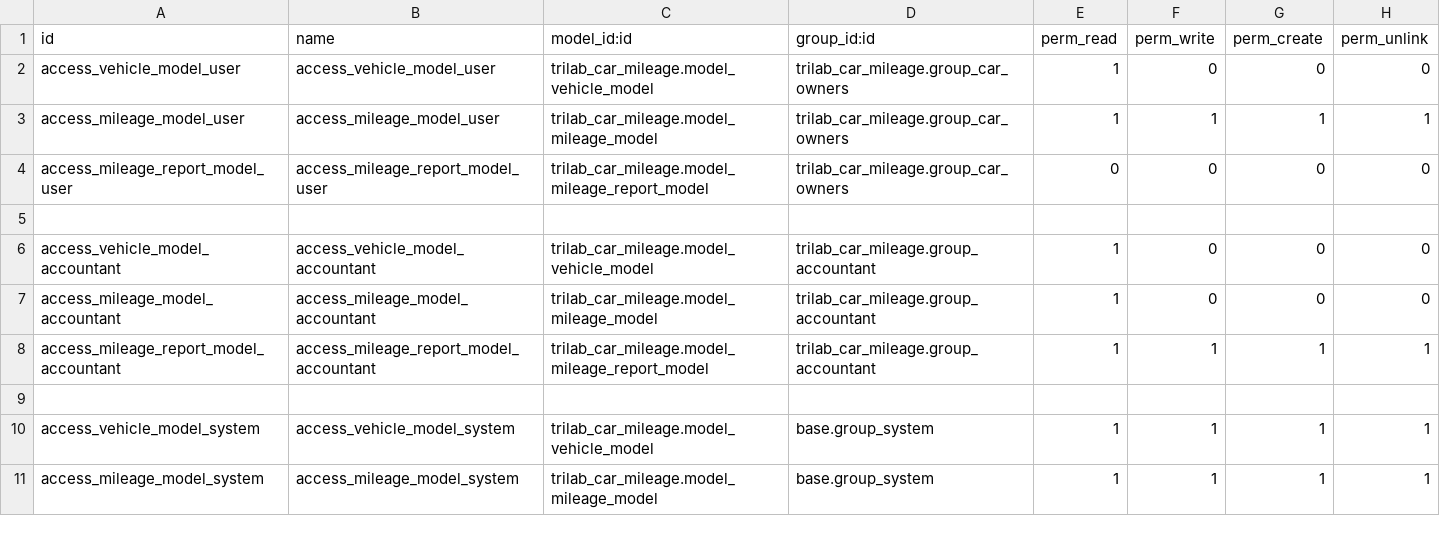
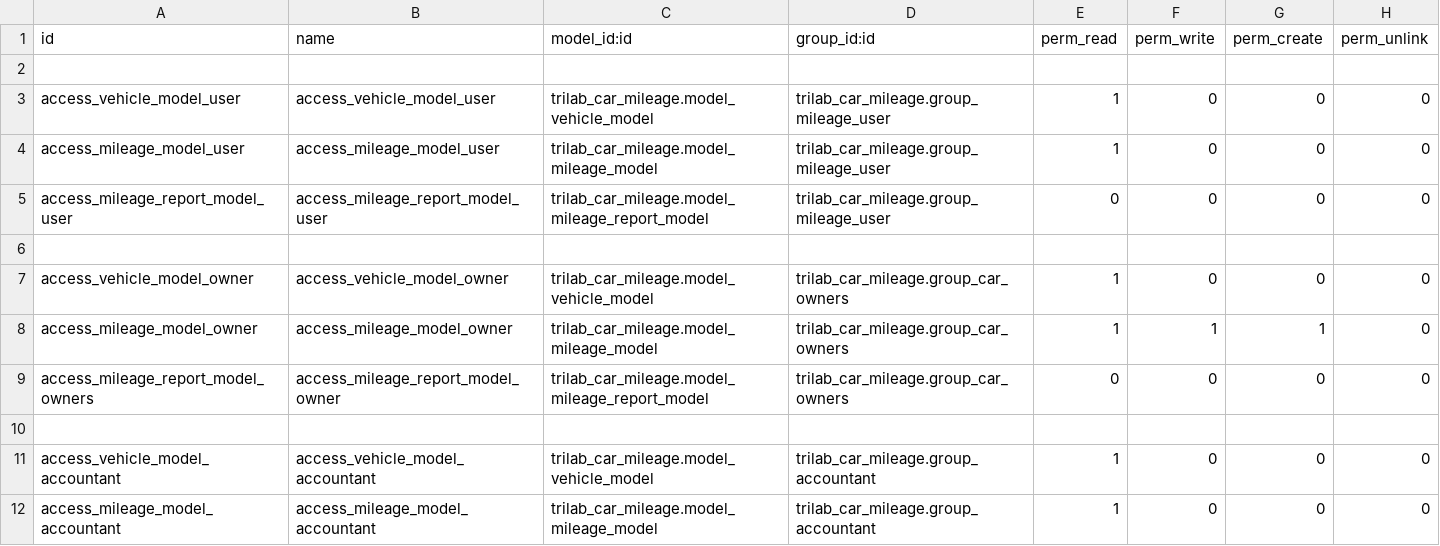
Before and after one commit to DamianBereza94/custom-addons, a CSV file: trilab_car_mileage/security/ir.model.access.csv, drawn as a sheet; only a part is shown; the shorter side is filled out with more unchanged rows.

```diff
--- a/trilab_car_mileage/security/ir.model.access.csv
+++ b/trilab_car_mileage/security/ir.model.access.csv
@@ -1,5 +1,10 @@
 id,name,model_id:id,group_id:id,perm_read,perm_write,perm_create,perm_unlink
-access_vehicle_model_user,access_vehicle_model_user,trilab_car_mileage.model_vehicle_model,trilab_car_mileage.group_car_owners,1,0,0,0
-access_mileage_model_user,access_mileage_model_user,trilab_car_mileage.model_mileage_model,trilab_car_mileage.group_car_owners,1,1,1,1
-access_mileage_report_model_user,access_mileage_report_model_user,trilab_car_mileage.model_mileage_report_model,trilab_car_mileage.group_car_owners,0,0,0,0
+
+access_vehicle_model_user,access_vehicle_model_user,trilab_car_mileage.model_vehicle_model,trilab_car_mileage.group_mileage_user,1,0,0,0
+access_mileage_model_user,access_mileage_model_user,trilab_car_mileage.model_mileage_model,trilab_car_mileage.group_mileage_user,1,0,0,0
+access_mileage_report_model_user,access_mileage_report_model_user,trilab_car_mileage.model_mileage_report_model,trilab_car_mileage.group_mileage_user,0,0,0,0
+
+access_vehicle_model_owner,access_vehicle_model_owner,trilab_car_mileage.model_vehicle_model,trilab_car_mileage.group_car_owners,1,0,0,0
+access_mileage_model_owner,access_mileage_model_owner,trilab_car_mileage.model_mileage_model,trilab_car_mileage.group_car_owners,1,1,1,0
+access_mileage_report_model_owners,access_mileage_report_model_owner,trilab_car_mileage.model_mileage_report_model,trilab_car_mileage.group_car_owners,0,0,0,0
 
```
Also changed, not shown: 6 other files.
